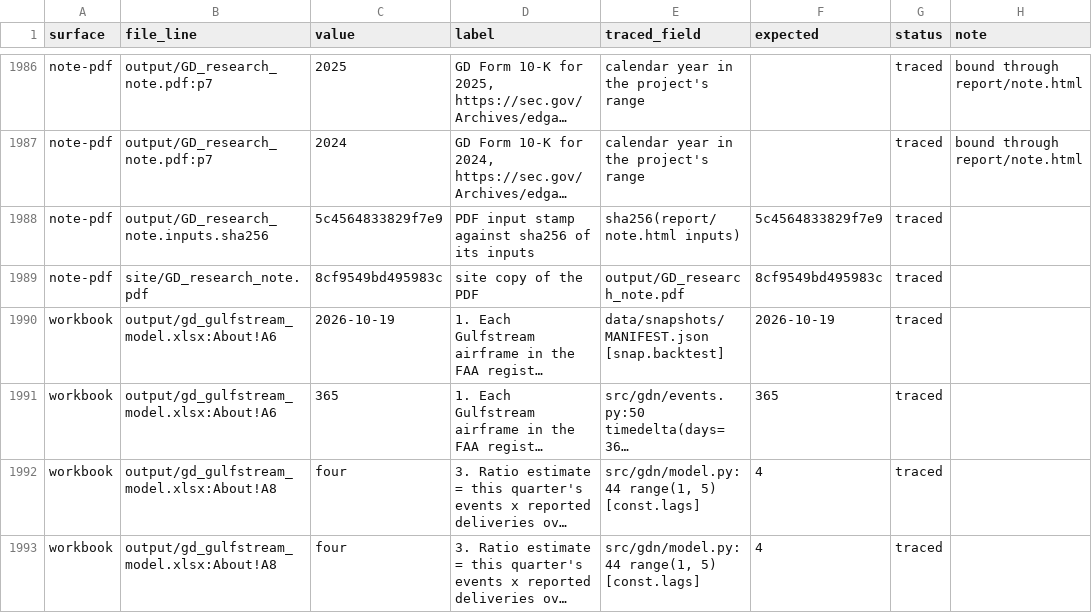
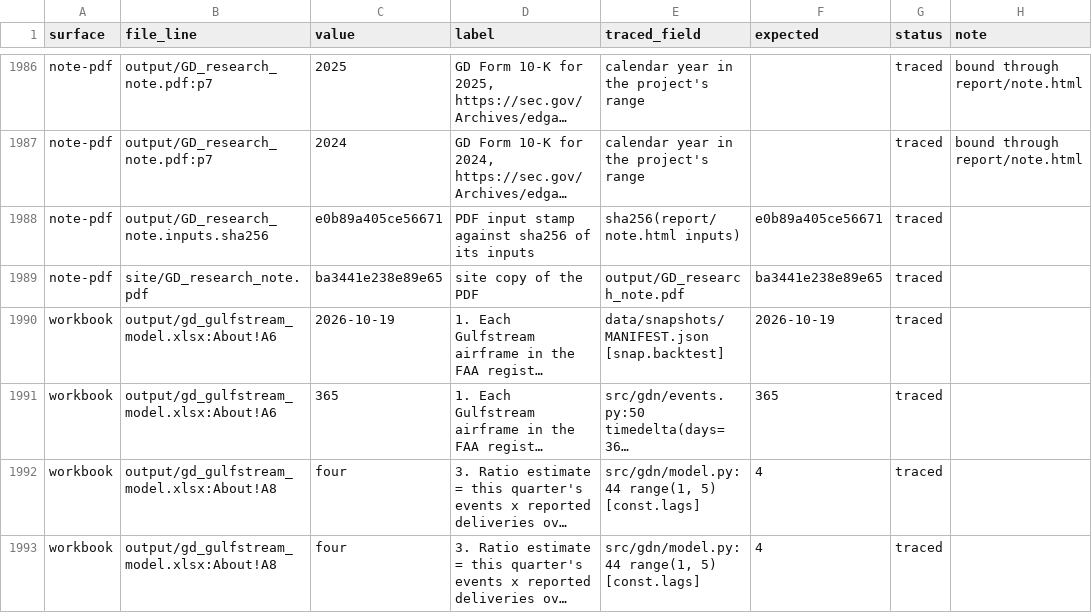
Before and after one commit to rishabbshankar226/gulfstream-delivery-nowcast, a CSV file: docs/prepub/LEDGER.csv, drawn as a sheet; only a part is shown, gaps mark what is left out; long unchanged cells end in …; the diff names each change by its address in the sheet, - before the commit and + after, or states it on an @@ line.

Commit message:
F053 F064 F068: link-preview image for the dashboard, chart legends say whose pace it is, the note's risks open with Gulfstream's own
site/preview.png is a copy of the track-record chart, rewritten by the charts
stage and committed by the daily job; index.html points og:image at it. The
legends of the two charts that showed 'GD guidance pace' now read 'Pace built
from GD's outlook'. The note's Risks section names the two Gulfstream risks
its product cycle section cites before GD's general factors.

```diff
--- a/docs/prepub/LEDGER.csv
+++ b/docs/prepub/LEDGER.csv
-C1988 (value): 5c4564833829f7e9
+C1988 (value): e0b89a405ce56671
-F1988 (expected): 5c4564833829f7e9
+F1988 (expected): e0b89a405ce56671
-C1989 (value): 8cf9549bd495983c
+C1989 (value): ba3441e238e89e65
-F1989 (expected): 8cf9549bd495983c
+F1989 (expected): ba3441e238e89e65
```
Also changed, not shown: 14 other files.
